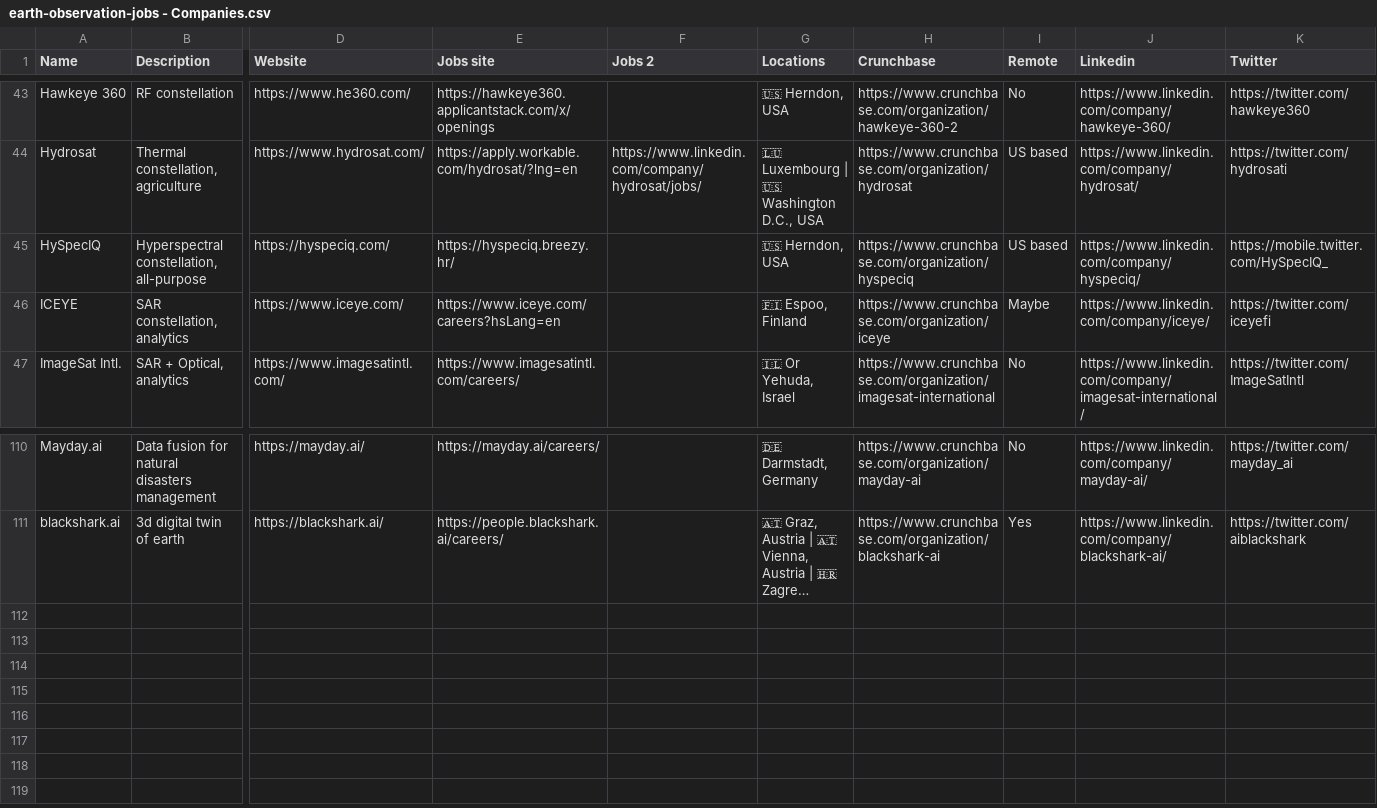
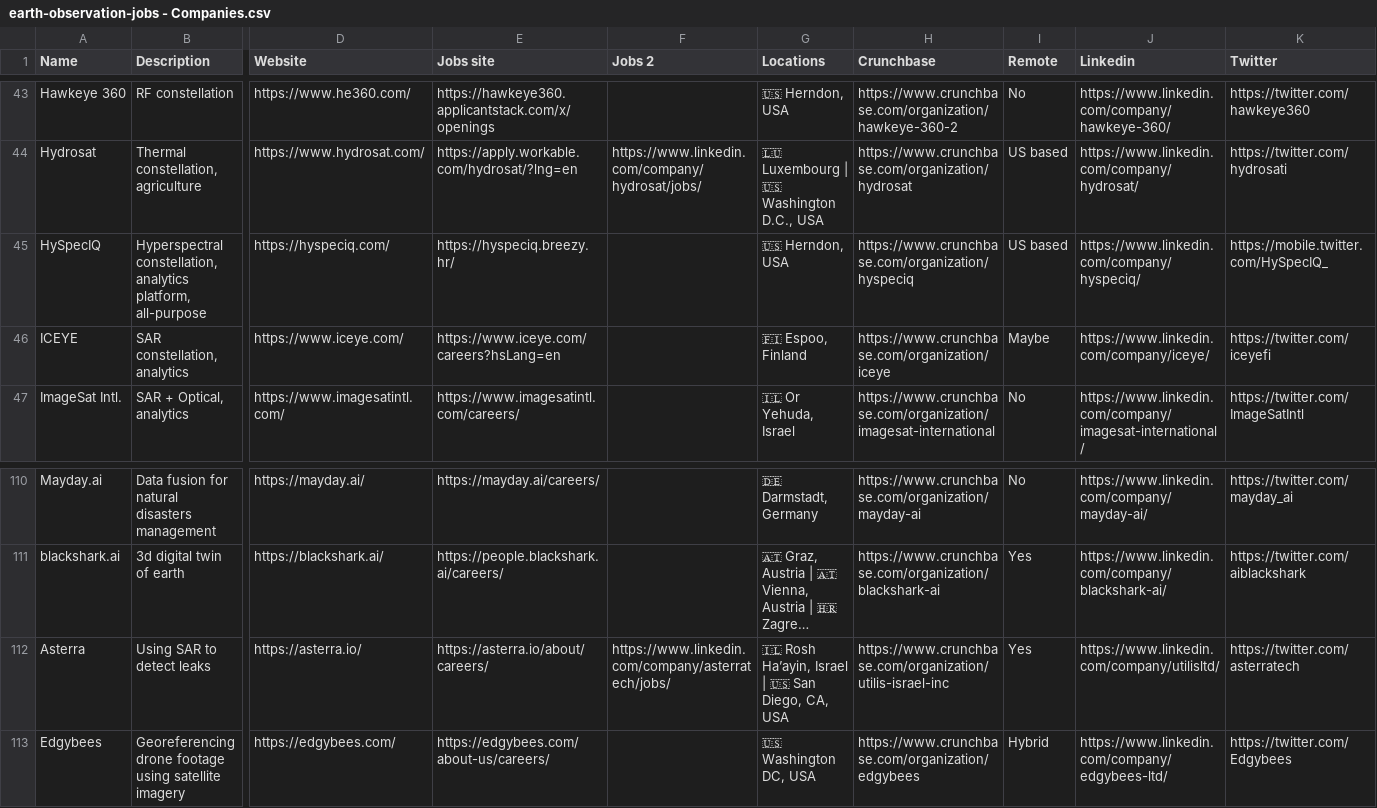
Before and after one commit to DahnJ/EO-jobs, a CSV file: earth-observation-jobs - Companies.csv, drawn as a sheet; only a part is shown, gaps mark what is left out; long unchanged cells end in …; rows hold the shown columns only; the diff names each change by its address in the sheet, - before the commit and + after, or states it on an @@ line.

Commit message:
Add Edgybees, Asterra. Start TODO list

```diff
--- a/earth-observation-jobs - Companies.csv
+++ b/earth-observation-jobs - Companies.csv
-B45 (Description): Hyperspectral constellation, all-purpose
+B45 (Description): Hyperspectral constellation, analytics platform, all-purpose
+row 112: Asterra | Using SAR to detect leaks | https://asterra.io/ | https://asterra.io/about/careers/ | https://www.linkedin.com/company/asterratech/jobs/ | 🇮🇱 Rosh Ha’ayin, Israel | 🇺🇸 San Diego, CA, USA | https://www.crunchbase.com/organization/utilis-israel-inc | Yes | https://www.linkedin.com/company/utilisltd/ | https://twitter.com/asterratech
+row 113: Edgybees | Georeferencing drone footage using satellite imagery | https://edgybees.com/ | https://edgybees.com/about-us/careers/ |  | 🇺🇸 Washington DC, USA | https://www.crunchbase.com/organization/edgybees | Hybrid | https://www.linkedin.com/company/edgybees-ltd/ | https://twitter.com/Edgybees
```
Also changed, not shown: 3 other files.
